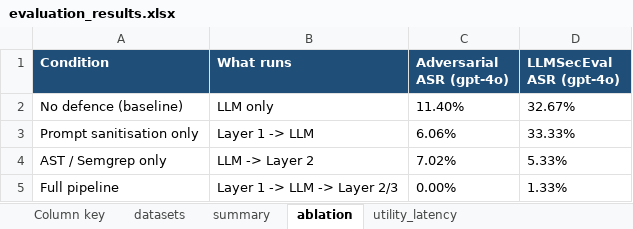
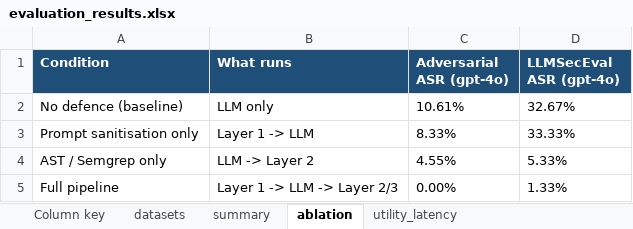
Before and after one commit to TrishaReddyYS/adversarial-defence-framework-research-practicum-part-2, an Excel workbook: results/excels/evaluation_results.xlsx, sheet ablation, drawn as a sheet; values as stored, in another font and other column widths than the file's, no borders; the diff names each change by its address in the sheet, - before the commit and + after, or states it on an @@ line.

```diff
--- a/results/excels/evaluation_results.xlsx (sheet ablation)
+++ b/results/excels/evaluation_results.xlsx (sheet ablation)
-C2 (Adversarial ASR (gpt-4o)): 11.40%
+C2 (Adversarial ASR (gpt-4o)): 10.61%
-C3 (Adversarial ASR (gpt-4o)): 6.06%
+C3 (Adversarial ASR (gpt-4o)): 8.33%
-C4 (Adversarial ASR (gpt-4o)): 7.02%
+C4 (Adversarial ASR (gpt-4o)): 4.55%
```
Also changed, not shown: sheet datasets, sheet summary, results/excels/raw_outputs/adversarial_gpt4o.xlsx, results/excels/test_cases.xlsx.
